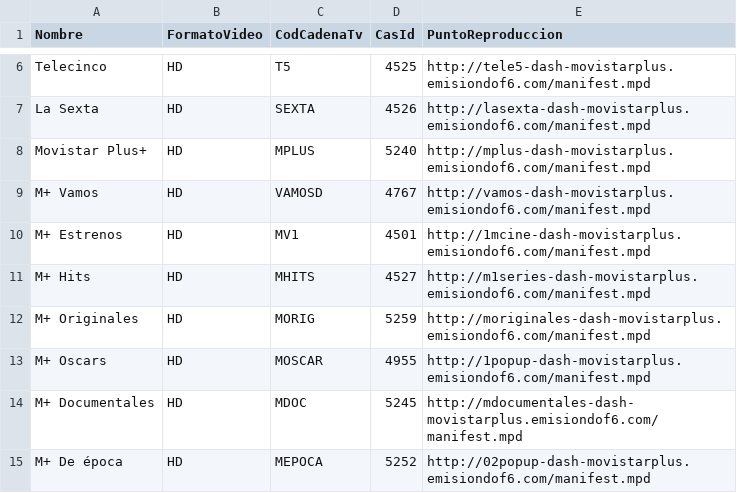
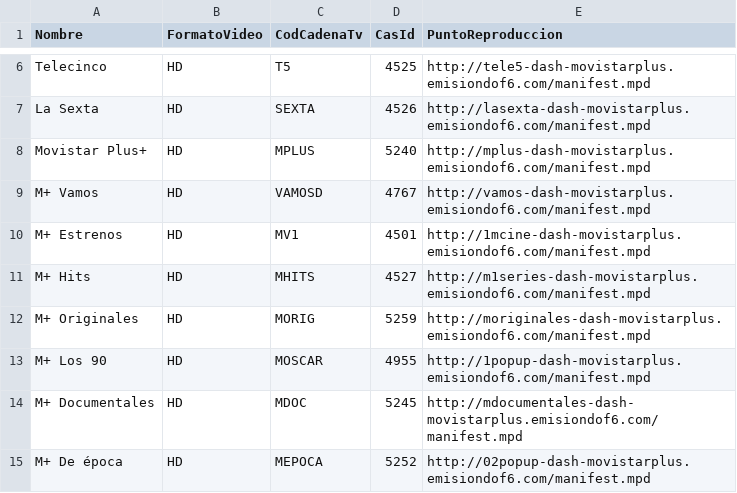
Before and after one commit to alicatesTEAM/Mfeed, a CSV file: difusion.csv, drawn as a sheet; only a part is shown, gaps mark what is left out.

```diff
--- a/difusion.csv
+++ b/difusion.csv
@@ -12,3 +12,3 @@ M+ Hits,HD,MHITS,4527,http://m1series-dash-movistarplus.emisiondof6.com/manifest
 M+ Originales,HD,MORIG,5259,http://moriginales-dash-movistarplus.emisiondof6.com/manifest.mpd
-M+ Oscars,HD,MOSCAR,4955,http://1popup-dash-movistarplus.emisiondof6.com/manifest.mpd
+M+ Los 90,HD,MOSCAR,4955,http://1popup-dash-movistarplus.emisiondof6.com/manifest.mpd
 M+ Documentales,HD,MDOC,5245,http://mdocumentales-dash-movistarplus.emisiondof6.com/manifest.mpd
```
Also changed, not shown: ott.csv.
